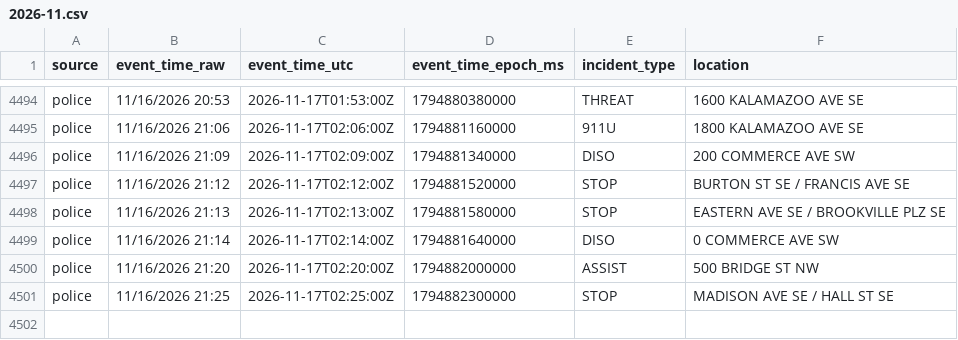
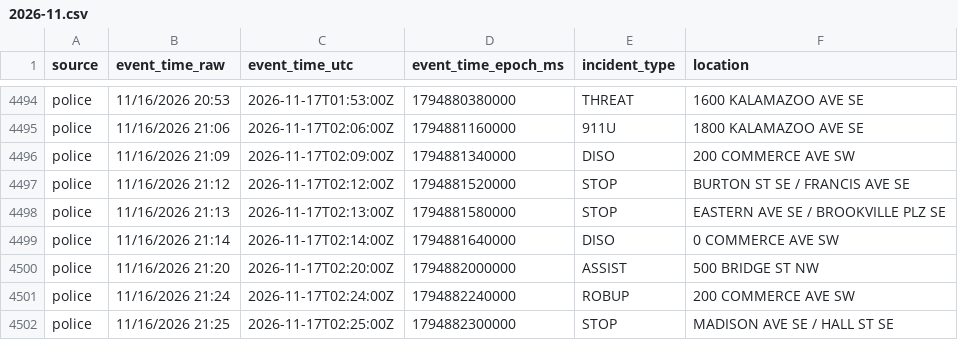
Before and after one commit to Cantica-Systems/kent-co-mi-dispatch, a CSV file: data/grcity/2026-11.csv, drawn as a sheet; only a part is shown, gaps mark what is left out; the diff names each change by its address in the sheet, - before the commit and + after, or states it on an @@ line.

```diff
--- a/data/grcity/2026-11.csv
+++ b/data/grcity/2026-11.csv
+row 4501: police | 11/16/2026 21:24 | 2026-11-17T02:24:00Z | 1794882240000 | ROBUP | 200 COMMERCE AVE SW
```
Also changed, not shown: data/kent/2026-11.csv, 3 other files.
